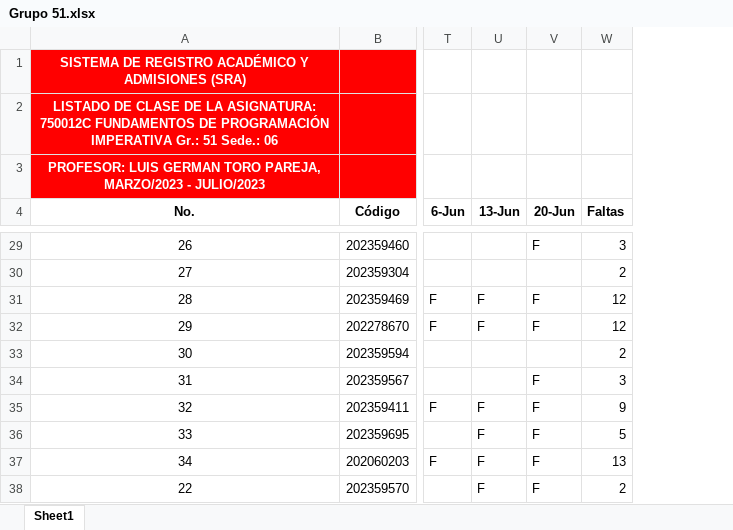
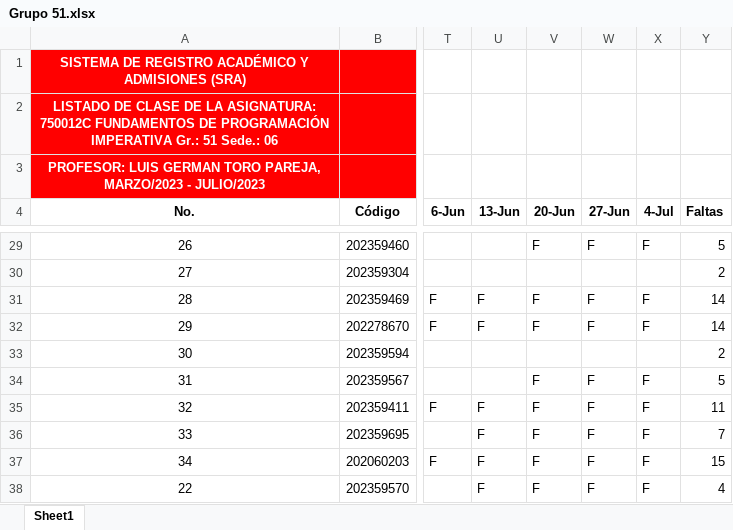
Before and after one commit to AlejandroSierraUV26/Programacion_Imperactiva_Monitorias, an Excel workbook: Asistencia/Grupo 51.xlsx, sheet Sheet1, drawn as a sheet; only a part is shown, gaps mark what is left out; values as stored, in another font and other column widths than the file's, no borders; conditional formats not drawn; addresses are those after the commit; the diff covers the shown part only; the diff names each change by its address in the sheet, - before the commit and + after, or states it on an @@ line.

```diff
--- a/Asistencia/Grupo 51.xlsx (sheet Sheet1)
+++ b/Asistencia/Grupo 51.xlsx (sheet Sheet1)
+column W (27-Jun), rows 29-38: F |  | F | F |  | F | F | F | F | F
+column X (4-Jul), rows 29-38: F |  | F | F |  | F | F | F | F | F
-Y29 (Faltas): 3
+Y29 (Faltas): 5
-Y31:Y32 (Faltas): 12
+Y31:Y32 (Faltas): 14
-Y34 (Faltas): 3
+Y34 (Faltas): 5
-Y35 (Faltas): 9
+Y35 (Faltas): 11
-Y36 (Faltas): 5
+Y36 (Faltas): 7
-Y37 (Faltas): 13
+Y37 (Faltas): 15
-Y38 (Faltas): 2
+Y38 (Faltas): 4
```
Also changed, not shown: 20 edited cells elsewhere in this sheet, formulas that keep their value, Asistencia/Grupo 50.xlsx, 46 other files.
